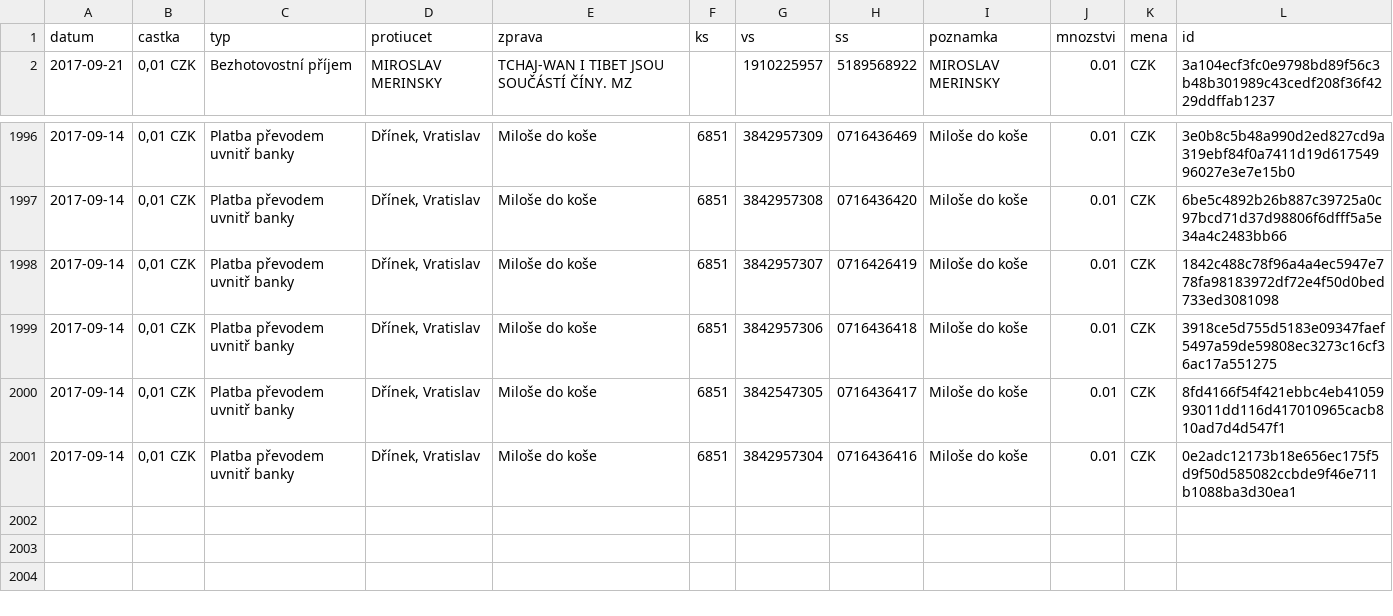
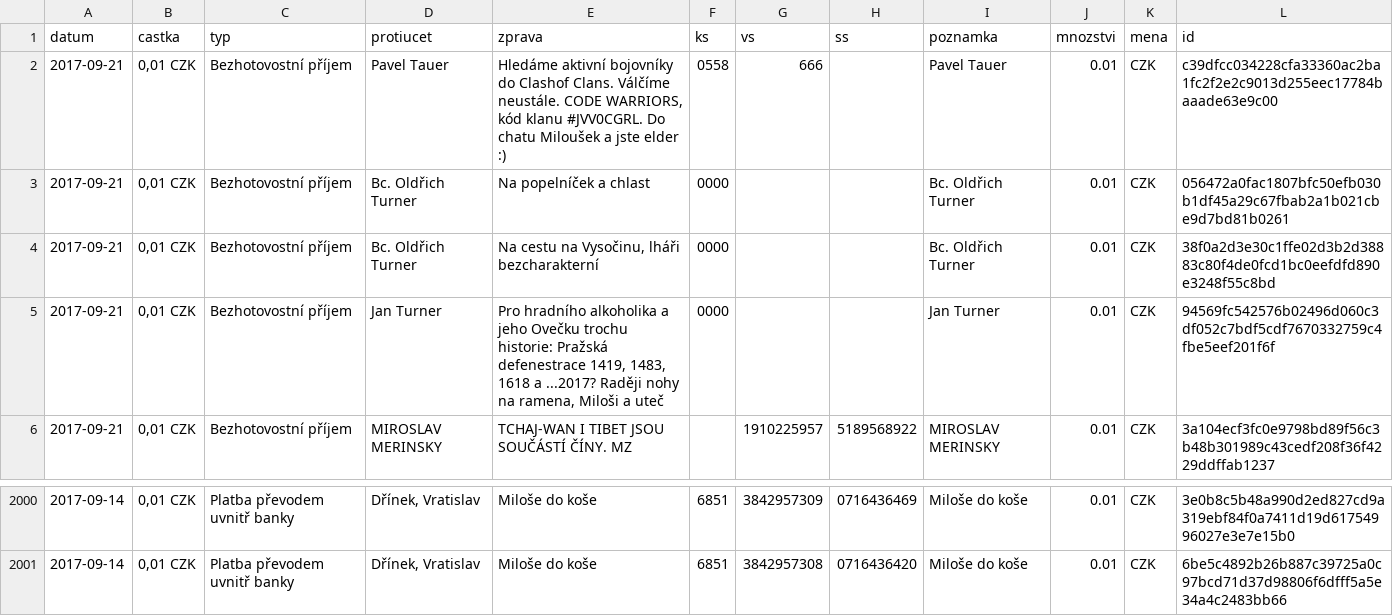
Before and after one commit to korczis/zeman-ucet, a CSV file: data/data.csv, drawn as a sheet; only a part is shown, gaps mark what is left out.

```diff
--- a/data/data.csv
+++ b/data/data.csv
@@ -1,2 +1,6 @@
 datum,castka,typ,protiucet,zprava,ks,vs,ss,poznamka,mnozstvi,mena,id
+2017-09-21,"0,01 CZK",Bezhotovostní příjem,Pavel Tauer,"Hledáme aktivní bojovníky do Clashof Clans. Válčíme neustále. CODE WARRIORS, kód klanu #JVV0CGRL. Do chatu Miloušek a jste elder :)",0558,666,"",Pavel Tauer,0.01,CZK,c39dfcc034228cfa33360ac2ba1fc2f2e2c9013d255eec17784baaade63e9c00
+2017-09-21,"0,01 CZK",Bezhotovostní příjem,Bc. Oldřich Turner,Na popelníček a chlast,0000,"","",Bc. Oldřich Turner,0.01,CZK,056472a0fac1807bfc50efb030b1df45a29c67fbab2a1b021cbe9d7bd81b0261
+2017-09-21,"0,01 CZK",Bezhotovostní příjem,Bc. Oldřich Turner,"Na cestu na Vysočinu, lháři bezcharakterní",0000,"","",Bc. Oldřich Turner,0.01,CZK,38f0a2d3e30c1ffe02d3b2d38883c80f4de0fcd1bc0eefdfd890e3248f55c8bd
+2017-09-21,"0,01 CZK",Bezhotovostní příjem,Jan Turner,"Pro hradního alkoholika a jeho Ovečku trochu historie: Pražská defenestrace 1419, 1483, 1618 a ...2017? Raději nohy na ramena, Miloši a uteč",0000,"","",Jan Turner,0.01,CZK,94569fc542576b02496d060c3df052c7bdf5cdf7670332759c4fbe5eef201f6f
 2017-09-21,"0,01 CZK",Bezhotovostní příjem,MIROSLAV MERINSKY,TCHAJ-WAN I TIBET JSOU SOUČÁSTÍ ČÍNY. MZ,"",1910225957,5189568922,MIROSLAV MERINSKY,0.01,CZK,3a104ecf3fc0e9798bd89f56c3b48b301989c43cedf208f36f4229ddffab1237
@@ -1997,5 +2001 @@ datum,castka,typ,protiucet,zprava,ks,vs,ss,poznamka,mnozstvi,mena,id
 2017-09-14,"0,01 CZK",Platba převodem uvnitř banky,"Dřínek, Vratislav",Miloše do koše,6851,3842957308,0716436420,Miloše do koše,0.01,CZK,6be5c4892b26b887c39725a0c97bcd71d37d98806f6dfff5a5e34a4c2483bb66
-2017-09-14,"0,01 CZK",Platba převodem uvnitř banky,"Dřínek, Vratislav",Miloše do koše,6851,3842957307,0716426419,Miloše do koše,0.01,CZK,1842c488c78f96a4a4ec5947e778fa98183972df72e4f50d0bed733ed3081098
-2017-09-14,"0,01 CZK",Platba převodem uvnitř banky,"Dřínek, Vratislav",Miloše do koše,6851,3842957306,0716436418,Miloše do koše,0.01,CZK,3918ce5d755d5183e09347faef5497a59de59808ec3273c16cf36ac17a551275
-2017-09-14,"0,01 CZK",Platba převodem uvnitř banky,"Dřínek, Vratislav",Miloše do koše,6851,3842547305,0716436417,Miloše do koše,0.01,CZK,8fd4166f54f421ebbc4eb4105993011dd116d417010965cacb810ad7d4d547f1
-2017-09-14,"0,01 CZK",Platba převodem uvnitř banky,"Dřínek, Vratislav",Miloše do koše,6851,3842957304,0716436416,Miloše do koše,0.01,CZK,0e2adc12173b18e656ec175f5d9f50d585082ccbde9f46e711b1088ba3d30ea1
```
Also changed, not shown: 1 other file.
